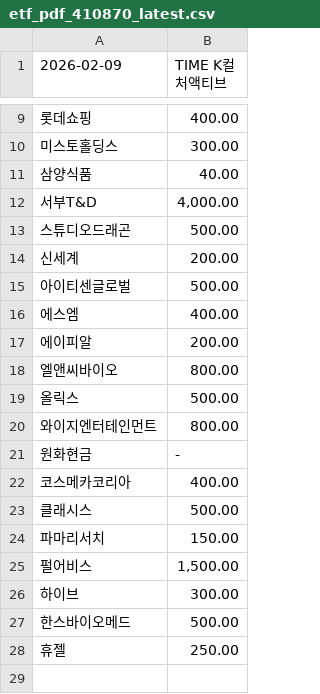
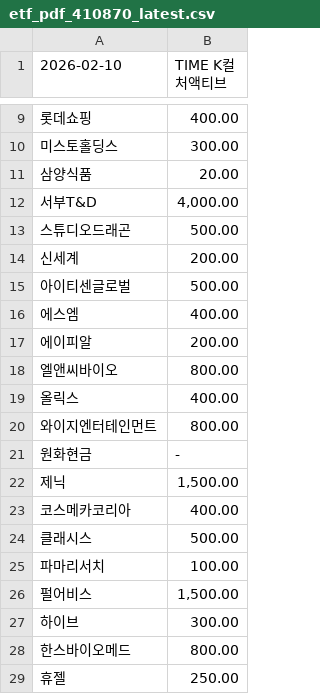
Before and after one commit to gunhoon/etf-timefolio, a CSV file: etf_pdf_410870_latest.csv, drawn as a sheet; only a part is shown, gaps mark what is left out; addresses are those after the commit; the diff names each change by its address in the sheet, - before the commit and + after, or states it on an @@ line.

```diff
--- a/etf_pdf_410870_latest.csv
+++ b/etf_pdf_410870_latest.csv
-A1: 2026-02-09
+A1: 2026-02-10
-B11 (TIME K컬처액티브): 40.00
+B11 (TIME K컬처액티브): 20.00
-B19 (TIME K컬처액티브): 500.00
+B19 (TIME K컬처액티브): 400.00
+row 22: 제닉 | 1,500.00
-B25 (TIME K컬처액티브): 150.00
+B25 (TIME K컬처액티브): 100.00
-B28 (TIME K컬처액티브): 500.00
+B28 (TIME K컬처액티브): 800.00
```
Also changed, not shown: etf_pdf_385710_latest.csv, etf_pdf_385720_latest.csv, 4 other files.
